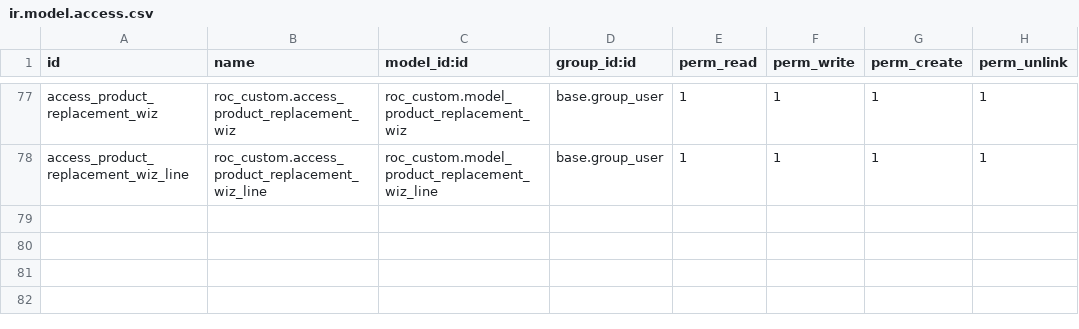
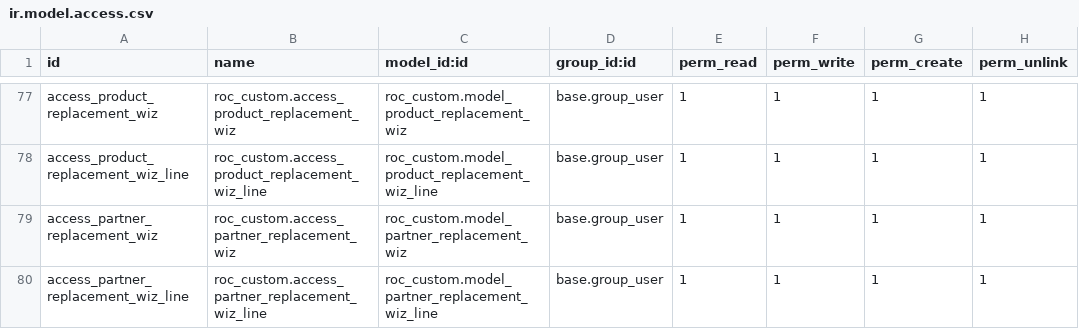
Before and after one commit to ilmunie/roc_custom, a CSV file: security/ir.model.access.csv, drawn as a sheet; only a part is shown, gaps mark what is left out; the diff names each change by its address in the sheet, - before the commit and + after, or states it on an @@ line.

Commit message:
[imp] ADD PARTNER REPLACEMENT SCRIPT

```diff
--- a/security/ir.model.access.csv
+++ b/security/ir.model.access.csv
+row 79: access_partner_replacement_wiz | roc_custom.access_partner_replacement_wiz | roc_custom.model_partner_replacement_wiz | base.group_user | 1 | 1 | 1 | 1
+row 80: access_partner_replacement_wiz_line | roc_custom.access_partner_replacement_wiz_line | roc_custom.model_partner_replacement_wiz_line | base.group_user | 1 | 1 | 1 | 1
```
Also changed, not shown: 4 other files.
